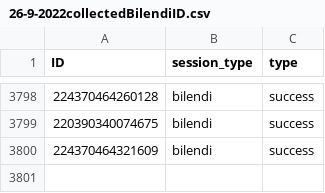
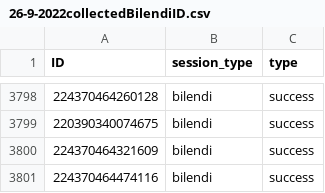
Before and after one commit to amp4-tpp/transparent-psi-results, a CSV file: 26-9-2022collectedBilendiID.csv, drawn as a sheet; only a part is shown, gaps mark what is left out; the diff names each change by its address in the sheet, - before the commit and + after, or states it on an @@ line.

Commit message:
data received

```diff
--- a/26-9-2022collectedBilendiID.csv
+++ b/26-9-2022collectedBilendiID.csv
+row 3801: 224370464474116 | bilendi | success
```
